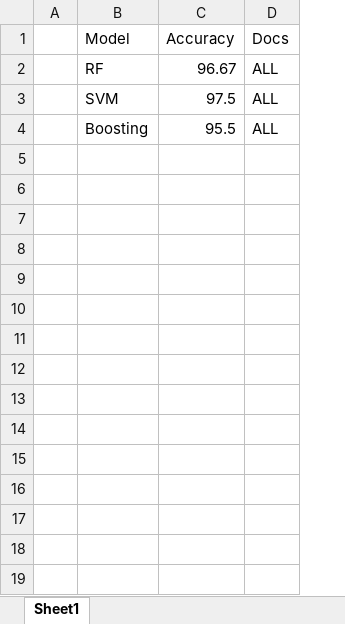
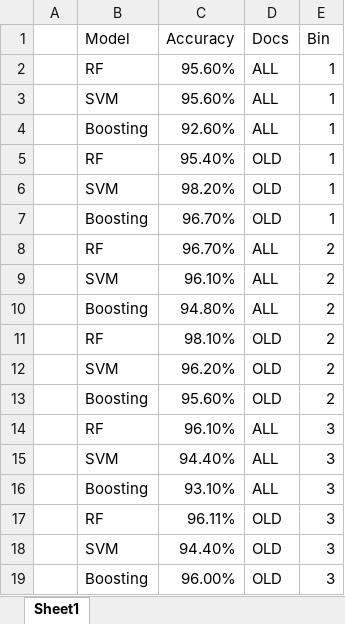
Before and after one commit to seth127/DSI-Religion-2017, an Excel workbook: signalFiles/binnedAccuracy.xlsx, sheet Sheet1, drawn as a sheet; values as stored, in another font and other column widths than the file's, no borders; the diff names each change by its address in the sheet, - before the commit and + after, or states it on an @@ line.

Commit message:
updated binned accuracy

```diff
--- a/signalFiles/binnedAccuracy.xlsx (sheet Sheet1)
+++ b/signalFiles/binnedAccuracy.xlsx (sheet Sheet1)
+column E (Bin), rows 2-4: all 1
-C2 (Accuracy): 96.67
+C2 (Accuracy): 95.60%
-C3 (Accuracy): 97.5
+C3 (Accuracy): 95.60%
-C4 (Accuracy): 95.5
+C4 (Accuracy): 92.60%
+row 5:  | RF | 95.40% | OLD | 1
+row 6:  | SVM | 98.20% | OLD | 1
+row 7:  | Boosting | 96.70% | OLD | 1
+row 8:  | RF | 96.70% | ALL | 2
+row 9:  | SVM | 96.10% | ALL | 2
+row 10:  | Boosting | 94.80% | ALL | 2
+row 11:  | RF | 98.10% | OLD | 2
+row 12:  | SVM | 96.20% | OLD | 2
+row 13:  | Boosting | 95.60% | OLD | 2
+row 14:  | RF | 96.10% | ALL | 3
+row 15:  | SVM | 94.40% | ALL | 3
+row 16:  | Boosting | 93.10% | ALL | 3
+row 17:  | RF | 96.11% | OLD | 3
+row 18:  | SVM | 94.40% | OLD | 3
+row 19:  | Boosting | 96.00% | OLD | 3
```
Also changed, not shown: 3 other files.
